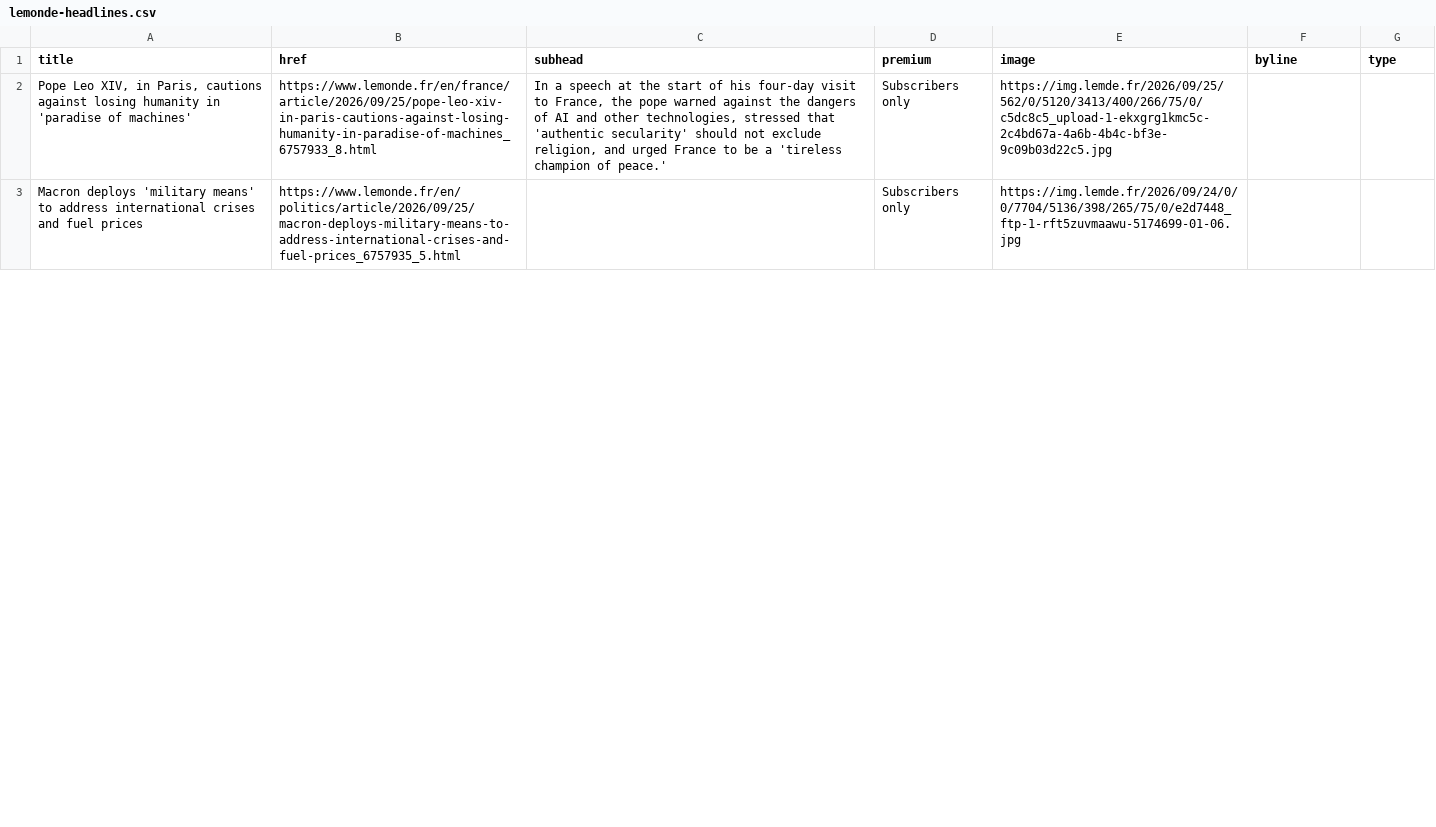
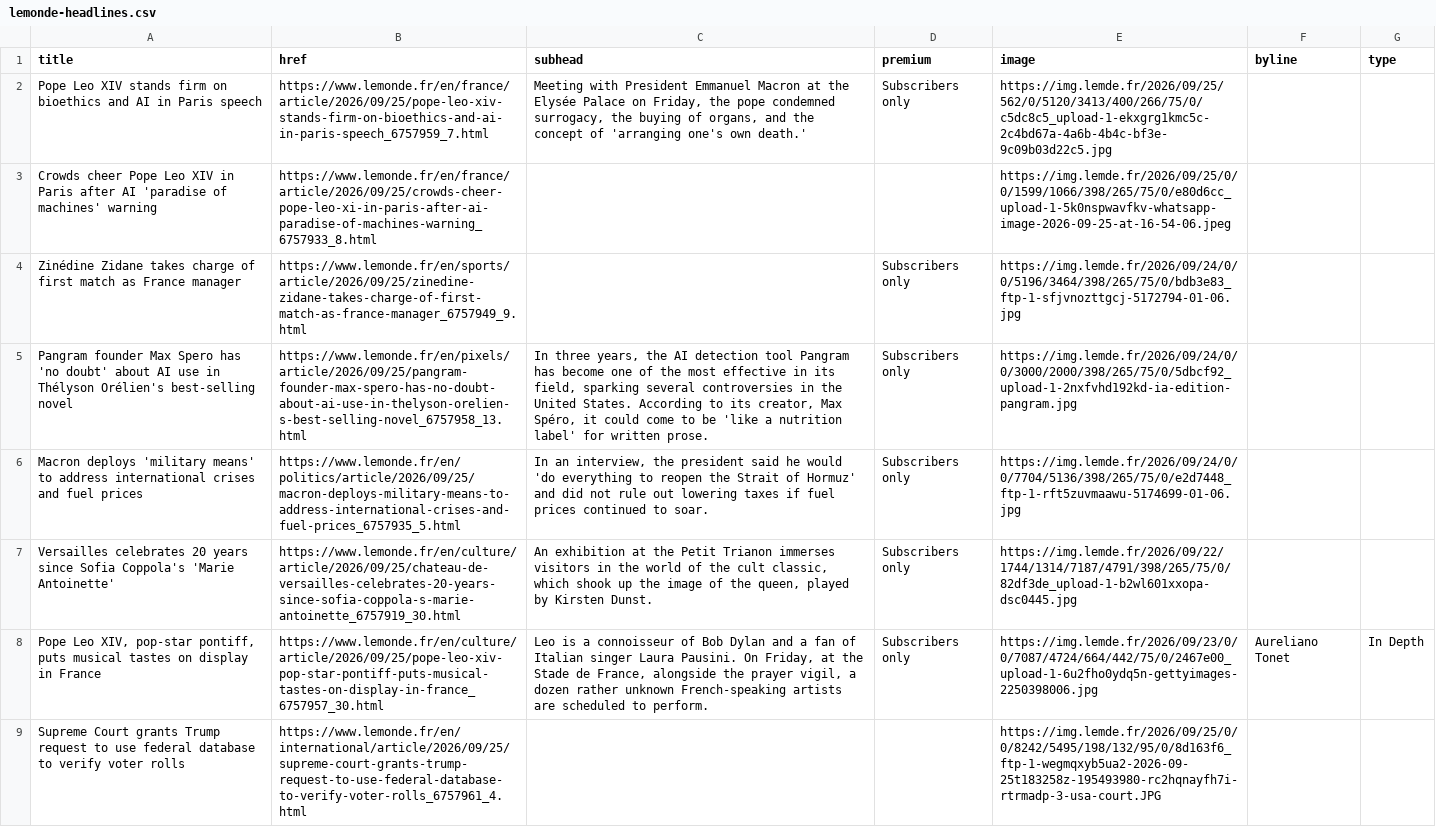
Before and after one commit to nicchoi-29/lede-07-homework-lemonde, a CSV file: lemonde-headlines.csv, drawn as a sheet; only a part is shown; addresses are those after the commit; the diff covers the shown part only; the diff names each change by its address in the sheet, - before the commit and + after, or states it on an @@ line.

```diff
--- a/lemonde-headlines.csv
+++ b/lemonde-headlines.csv
-A2 (title): Pope Leo XIV, in Paris, cautions against losing humanity in 'paradise of machines'
+A2 (title): Pope Leo XIV stands firm on bioethics and AI in Paris speech
-B2 (href): https://www.lemonde.fr/en/france/article/2026/09/25/pope-leo-xiv-in-paris-cautions-against-losing-humanity-in-paradise-of-machines_6757933_8.html
+B2 (href): https://www.lemonde.fr/en/france/article/2026/09/25/pope-leo-xiv-stands-firm-on-bioethics-and-ai-in-paris-speech_6757959_7.html
-C2 (subhead): In a speech at the start of his four-day visit to France, the pope warned against the dangers of AI and other technologies, stressed that 'authentic secularity' should not exclude religion, and urged France to be a 'tireless champion of peace.'
+C2 (subhead): Meeting with President Emmanuel Macron at the Elysée Palace on Friday, the pope condemned surrogacy, the buying of organs, and the concept of 'arranging one's own death.'
+row 3: Crowds cheer Pope Leo XIV in Paris after AI 'paradise of machines' warning | https://www.lemonde.fr/en/france/article/2026/09/25/crowds-cheer-pope-leo-xi-in-paris-after-ai-paradise-of-machines-warning_6757933_8.html |  |  | https://img.lemde.fr/2026/09/25/0/0/1599/1066/398/265/75/0/e80d6cc_upload-1-5k0nspwavfkv-whatsapp-image-2026-09-25-at-16-54-06.jpeg
+row 4: Zinédine Zidane takes charge of first match as France manager | https://www.lemonde.fr/en/sports/article/2026/09/25/zinedine-zidane-takes-charge-of-first-match-as-france-manager_6757949_9.html |  | Subscribers only | https://img.lemde.fr/2026/09/24/0/0/5196/3464/398/265/75/0/bdb3e83_ftp-1-sfjvnozttgcj-5172794-01-06.jpg
+row 5: Pangram founder Max Spero has 'no doubt' about AI use in Thélyson Orélien's best-selling novel | https://www.lemonde.fr/en/pixels/article/2026/09/25/pangram-founder-max-spero-has-no-doubt-about-ai-use-in-thelyson-orelien-s-best-selling-novel_6757958_13.html | In three years, the AI detection tool Pangram has become one of the most effective in its field, sparking several controversies in the United States. According to its creator, Max Spéro, it could come to be 'like a nutrition label' for written prose. | Subscribers only | https://img.lemde.fr/2026/09/24/0/0/3000/2000/398/265/75/0/5dbcf92_upload-1-2nxfvhd192kd-ia-edition-pangram.jpg
-C6 (subhead): (empty)
+C6 (subhead): In an interview, the president said he would 'do everything to reopen the Strait of Hormuz' and did not rule out lowering taxes if fuel prices continued to soar.
+row 7: Versailles celebrates 20 years since Sofia Coppola's 'Marie Antoinette' | https://www.lemonde.fr/en/culture/article/2026/09/25/chateau-de-versailles-celebrates-20-years-since-sofia-coppola-s-marie-antoinette_6757919_30.html | An exhibition at the Petit Trianon immerses visitors in the world of the cult classic, which shook up the image of the queen, played by Kirsten Dunst. | Subscribers only | https://img.lemde.fr/2026/09/22/1744/1314/7187/4791/398/265/75/0/82df3de_upload-1-b2wl601xxopa-dsc0445.jpg
+row 8: Pope Leo XIV, pop-star pontiff, puts musical tastes on display in France | https://www.lemonde.fr/en/culture/article/2026/09/25/pope-leo-xiv-pop-star-pontiff-puts-musical-tastes-on-display-in-france_6757957_30.html | Leo is a connoisseur of Bob Dylan and a fan of Italian singer Laura Pausini. On Friday, at the Stade de France, alongside the prayer vigil, a dozen rather unknown French-speaking artists are scheduled to perform. | Subscribers only | https://img.lemde.fr/2026/09/23/0/0/7087/4724/664/442/75/0/2467e00_upload-1-6u2fho0ydq5n-gettyimages-2250398006.jpg | Aureliano Tonet | In Depth
+row 9: Supreme Court grants Trump request to use federal database to verify voter rolls | https://www.lemonde.fr/en/international/article/2026/09/25/supreme-court-grants-trump-request-to-use-federal-database-to-verify-voter-rolls_6757961_4.html |  |  | https://img.lemde.fr/2026/09/25/0/0/8242/5495/198/132/95/0/8d163f6_ftp-1-wegmqxyb5ua2-2026-09-25t183258z-195493980-rc2hqnayfh7i-rtrmadp-3-usa-court.JPG
```
Also changed, not shown: 9 added rows, 15 removed rows and 9 edited cells elsewhere in this file.
